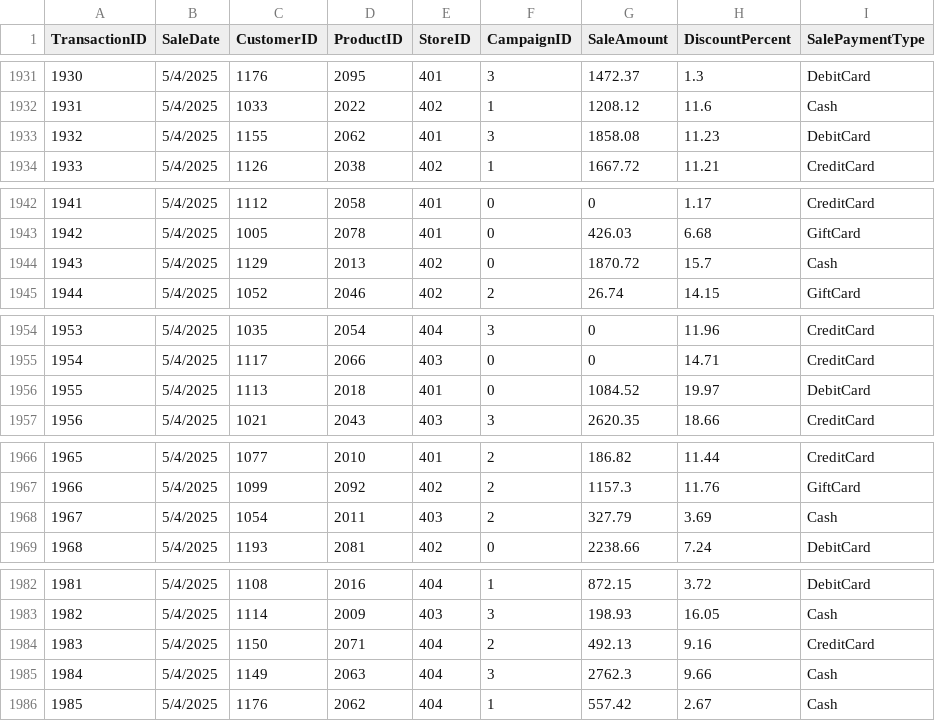
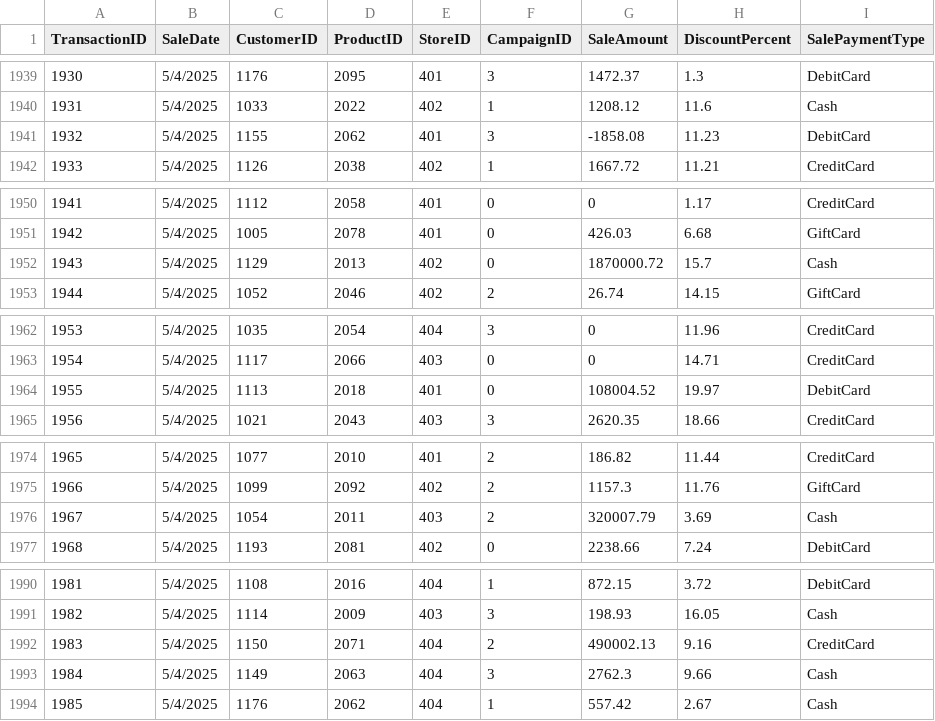
Before and after one commit to jacksongentzell/smart-store-jacksongentzell, a CSV file: data/raw/sales_data.csv, drawn as a sheet; only a part is shown, gaps mark what is left out; the diff covers the shown part only.

```diff
--- a/data/raw/sales_data.csv
+++ b/data/raw/sales_data.csv
@@ -1932,3 +1940,3 @@ TransactionID,SaleDate,CustomerID,ProductID,StoreID,CampaignID,SaleAmount,Discou
 1931,5/4/2025,1033,2022,402,1,1208.12,11.6,Cash
-1932,5/4/2025,1155,2062,401,3,1858.08,11.23,DebitCard
+1932,5/4/2025,1155,2062,401,3,-1858.08,11.23,DebitCard
 1933,5/4/2025,1126,2038,402,1,1667.72,11.21,CreditCard
@@ -1943,3 +1951,3 @@ TransactionID,SaleDate,CustomerID,ProductID,StoreID,CampaignID,SaleAmount,Discou
 1942,5/4/2025,1005,2078,401,0,426.03,6.68,GiftCard
-1943,5/4/2025,1129,2013,402,0,1870.72,15.7,Cash
+1943,5/4/2025,1129,2013,402,0,1870000.72,15.7,Cash
 1944,5/4/2025,1052,2046,402,2,26.74,14.15,GiftCard
@@ -1955,3 +1963,3 @@ TransactionID,SaleDate,CustomerID,ProductID,StoreID,CampaignID,SaleAmount,Discou
 1954,5/4/2025,1117,2066,403,0,0,14.71,CreditCard
-1955,5/4/2025,1113,2018,401,0,1084.52,19.97,DebitCard
+1955,5/4/2025,1113,2018,401,0,108004.52,19.97,DebitCard
 1956,5/4/2025,1021,2043,403,3,2620.35,18.66,CreditCard
@@ -1967,3 +1975,3 @@ TransactionID,SaleDate,CustomerID,ProductID,StoreID,CampaignID,SaleAmount,Discou
 1966,5/4/2025,1099,2092,402,2,1157.3,11.76,GiftCard
-1967,5/4/2025,1054,2011,403,2,327.79,3.69,Cash
+1967,5/4/2025,1054,2011,403,2,320007.79,3.69,Cash
 1968,5/4/2025,1193,2081,402,0,2238.66,7.24,DebitCard
@@ -1983,3 +1991,3 @@ TransactionID,SaleDate,CustomerID,ProductID,StoreID,CampaignID,SaleAmount,Discou
 1982,5/4/2025,1114,2009,403,3,198.93,16.05,Cash
-1983,5/4/2025,1150,2071,404,2,492.13,9.16,CreditCard
+1983,5/4/2025,1150,2071,404,2,490002.13,9.16,CreditCard
 1984,5/4/2025,1149,2063,404,3,2762.3,9.66,Cash
```
Also changed, not shown: 9 added rows, 1 removed row and 13 edited cells elsewhere in this file, data/raw/customers_data.csv, data/raw/products_data.csv, 16 other files.
